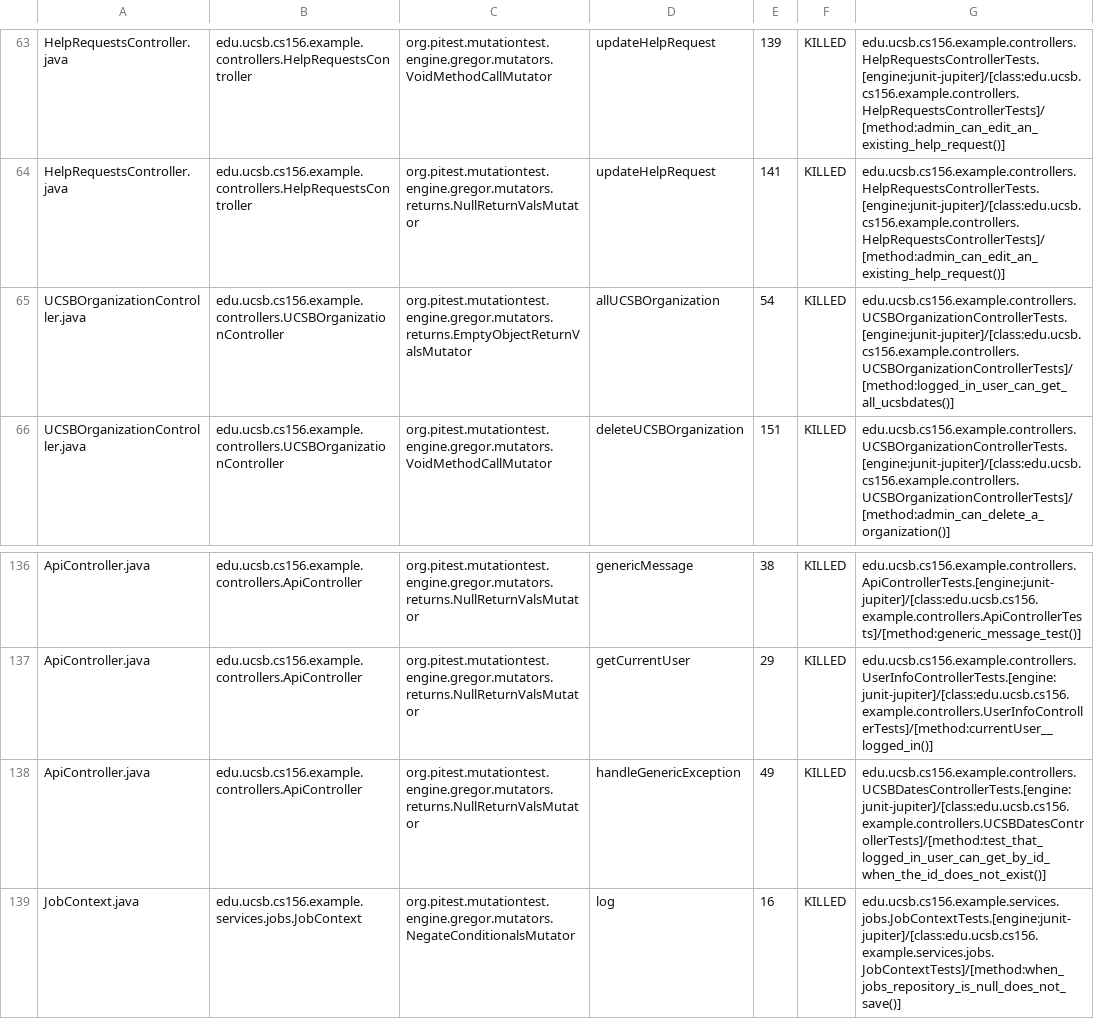
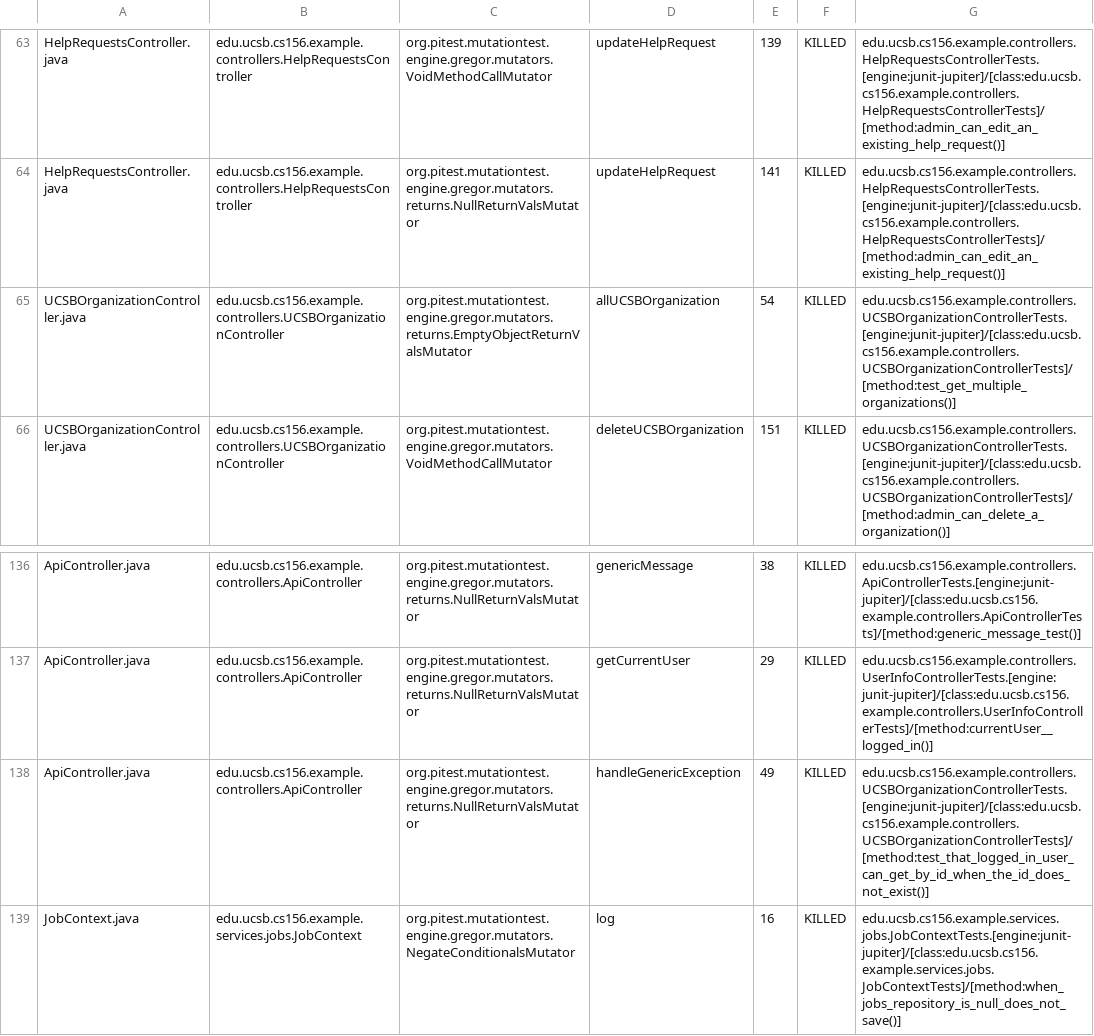
Before and after one commit to ucsb-cs156-s25/team02-s25-16, a CSV file: prs/68/pitest/mutations.csv, drawn as a sheet; only a part is shown, gaps mark what is left out.

Commit message:
Deploying to gh-pages from @ ucsb-cs156-s25/team02-s25-16@c1dd85934a8c4bfba3960be6f8010c69a466265c 🚀

```diff
--- a/prs/68/pitest/mutations.csv
+++ b/prs/68/pitest/mutations.csv
@@ -64,3 +64,3 @@ HelpRequestsController.java,edu.ucsb.cs156.example.controllers.HelpRequestsContr
 HelpRequestsController.java,edu.ucsb.cs156.example.controllers.HelpRequestsController,org.pitest.mutationtest.engine.gregor.mutators.returns.NullReturnValsMutator,updateHelpRequest,141,KILLED,edu.ucsb.cs156.example.controllers.HelpRequestsControllerTests.[engine:junit-jupiter]/[class:edu.ucsb.cs156.example.controllers.HelpRequestsControllerTests]/[method:admin_can_edit_an_existing_help_request()]
-UCSBOrganizationController.java,edu.ucsb.cs156.example.controllers.UCSBOrganizationController,org.pitest.mutationtest.engine.gregor.mutators.returns.EmptyObjectReturnValsMutator,allUCSBOrganization,54,KILLED,edu.ucsb.cs156.example.controllers.UCSBOrganizationControllerTests.[engine:junit-jupiter]/[class:edu.ucsb.cs156.example.controllers.UCSBOrganizationControllerTests]/[method:logged_in_user_can_get_all_ucsbdates()]
+UCSBOrganizationController.java,edu.ucsb.cs156.example.controllers.UCSBOrganizationController,org.pitest.mutationtest.engine.gregor.mutators.returns.EmptyObjectReturnValsMutator,allUCSBOrganization,54,KILLED,edu.ucsb.cs156.example.controllers.UCSBOrganizationControllerTests.[engine:junit-jupiter]/[class:edu.ucsb.cs156.example.controllers.UCSBOrganizationControllerTests]/[method:test_get_multiple_organizations()]
 UCSBOrganizationController.java,edu.ucsb.cs156.example.controllers.UCSBOrganizationController,org.pitest.mutationtest.engine.gregor.mutators.VoidMethodCallMutator,deleteUCSBOrganization,151,KILLED,edu.ucsb.cs156.example.controllers.UCSBOrganizationControllerTests.[engine:junit-jupiter]/[class:edu.ucsb.cs156.example.controllers.UCSBOrganizationControllerTests]/[method:admin_can_delete_a_organization()]
@@ -137,3 +137,3 @@ ApiController.java,edu.ucsb.cs156.example.controllers.ApiController,org.pitest.m
 ApiController.java,edu.ucsb.cs156.example.controllers.ApiController,org.pitest.mutationtest.engine.gregor.mutators.returns.NullReturnValsMutator,getCurrentUser,29,KILLED,edu.ucsb.cs156.example.controllers.UserInfoControllerTests.[engine:junit-jupiter]/[class:edu.ucsb.cs156.example.controllers.UserInfoControllerTests]/[method:currentUser__logged_in()]
-ApiController.java,edu.ucsb.cs156.example.controllers.ApiController,org.pitest.mutationtest.engine.gregor.mutators.returns.NullReturnValsMutator,handleGenericException,49,KILLED,edu.ucsb.cs156.example.controllers.UCSBDatesControllerTests.[engine:junit-jupiter]/[class:edu.ucsb.cs156.example.controllers.UCSBDatesControllerTests]/[method:test_that_logged_in_user_can_get_by_id_when_the_id_does_not_exist()]
+ApiController.java,edu.ucsb.cs156.example.controllers.ApiController,org.pitest.mutationtest.engine.gregor.mutators.returns.NullReturnValsMutator,handleGenericException,49,KILLED,edu.ucsb.cs156.example.controllers.UCSBOrganizationControllerTests.[engine:junit-jupiter]/[class:edu.ucsb.cs156.example.controllers.UCSBOrganizationControllerTests]/[method:test_that_logged_in_user_can_get_by_id_when_the_id_does_not_exist()]
 JobContext.java,edu.ucsb.cs156.example.services.jobs.JobContext,org.pitest.mutationtest.engine.gregor.mutators.NegateConditionalsMutator,log,16,KILLED,edu.ucsb.cs156.example.services.jobs.JobContextTests.[engine:junit-jupiter]/[class:edu.ucsb.cs156.example.services.jobs.JobContextTests]/[method:when_jobs_repository_is_null_does_not_save()]
```
Also changed, not shown: 18 other files.
